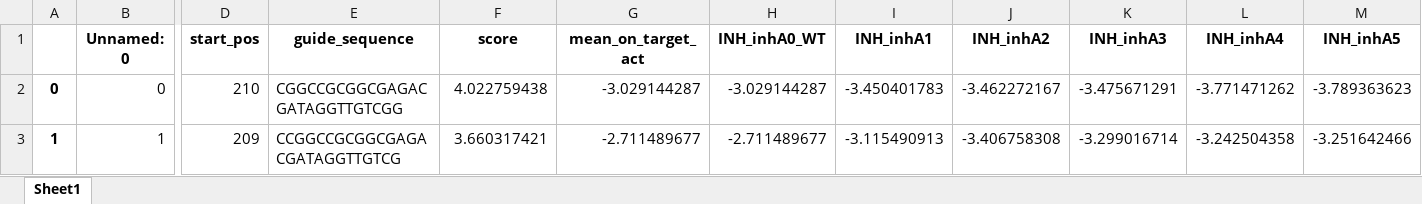
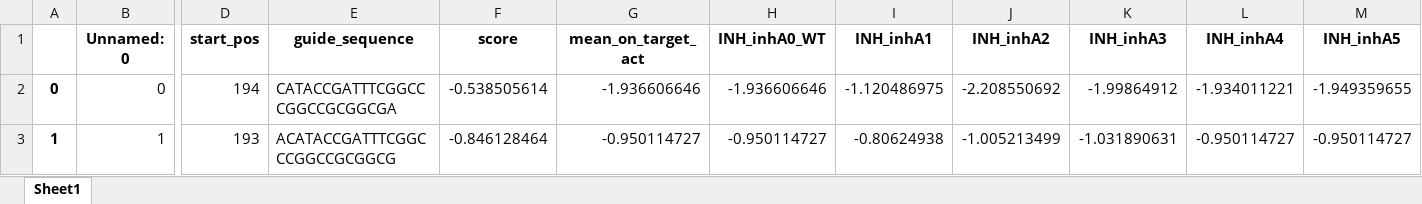
Before and after one commit to soonwoohong/badgers_search_guide, an Excel workbook: crRNA_search_results_1_score.xlsx, sheet Sheet1, drawn as a sheet; only a part is shown, gaps mark what is left out; values as stored, in another font and other column widths than the file's, no borders; the diff covers the shown part only; the diff names each change by its address in the sheet, - before the commit and + after, or states it on an @@ line.

```diff
--- a/crRNA_search_results_1_score.xlsx (sheet Sheet1)
+++ b/crRNA_search_results_1_score.xlsx (sheet Sheet1)
-D2 (start_pos): 210
+D2 (start_pos): 194
-E2 (guide_sequence): CGGCCGCGGCGAGACGATAGGTTGTCGG
+E2 (guide_sequence): CATACCGATTTCGGCCCGGCCGCGGCGA
-F2 (score): 4.022759438
+F2 (score): -0.538505614
-G2 (mean_on_target_act): -3.029144287
+G2 (mean_on_target_act): -1.936606646
-H2 (INH_inhA0_WT): -3.029144287
+H2 (INH_inhA0_WT): -1.936606646
-I2 (INH_inhA1): -3.450401783
+I2 (INH_inhA1): -1.120486975
-J2 (INH_inhA2): -3.462272167
+J2 (INH_inhA2): -2.208550692
-K2 (INH_inhA3): -3.475671291
+K2 (INH_inhA3): -1.99864912
-L2 (INH_inhA4): -3.771471262
+L2 (INH_inhA4): -1.934011221
-M2 (INH_inhA5): -3.789363623
+M2 (INH_inhA5): -1.949359655
-D3 (start_pos): 209
+D3 (start_pos): 193
-E3 (guide_sequence): CCGGCCGCGGCGAGACGATAGGTTGTCG
+E3 (guide_sequence): ACATACCGATTTCGGCCCGGCCGCGGCG
-F3 (score): 3.660317421
+F3 (score): -0.846128464
-G3 (mean_on_target_act): -2.711489677
+G3 (mean_on_target_act): -0.950114727
-H3 (INH_inhA0_WT): -2.711489677
+H3 (INH_inhA0_WT): -0.950114727
-I3 (INH_inhA1): -3.115490913
+I3 (INH_inhA1): -0.80624938
-J3 (INH_inhA2): -3.406758308
+J3 (INH_inhA2): -1.005213499
-K3 (INH_inhA3): -3.299016714
+K3 (INH_inhA3): -1.031890631
-L3 (INH_inhA4): -3.242504358
+L3 (INH_inhA4): -0.950114727
-M3 (INH_inhA5): -3.251642466
+M3 (INH_inhA5): -0.950114727
```
Also changed, not shown: 14 removed rows and 732 edited cells elsewhere in this sheet, crRNA_search_results_1.xlsx, crRNA_search_results_2.xlsx, 8 other files.
